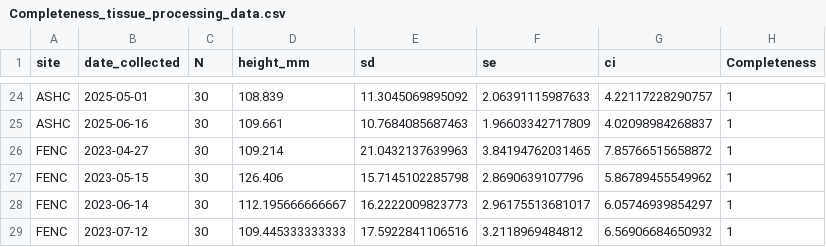
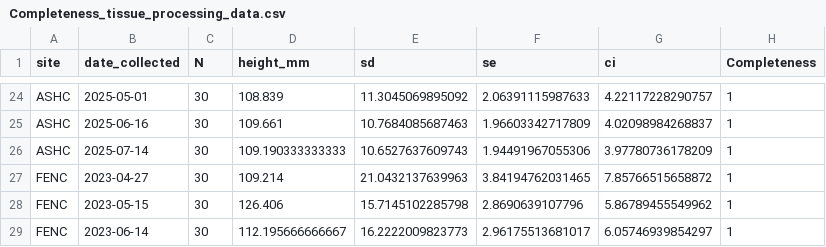
Before and after one commit to NEFSC/EAD-ASEB_EPA_LISS_Disease_Surveillance, a CSV file: Lab_Data_TissueProcessing/output/Completeness_tissue_processing_data.csv, drawn as a sheet; only a part is shown, gaps mark what is left out; the shorter side is filled out with more unchanged rows; the diff names each change by its address in the sheet, - before the commit and + after, or states it on an @@ line.

```diff
--- a/Lab_Data_TissueProcessing/output/Completeness_tissue_processing_data.csv
+++ b/Lab_Data_TissueProcessing/output/Completeness_tissue_processing_data.csv
+row 26: ASHC | 2025-07-14 | 30 | 109.190333333333 | 10.6527637609743 | 1.94491967055306 | 3.97780736178209 | 1
```
Also changed, not shown: Master_files/tissue_processing_all_data.csv, 8 other files.
